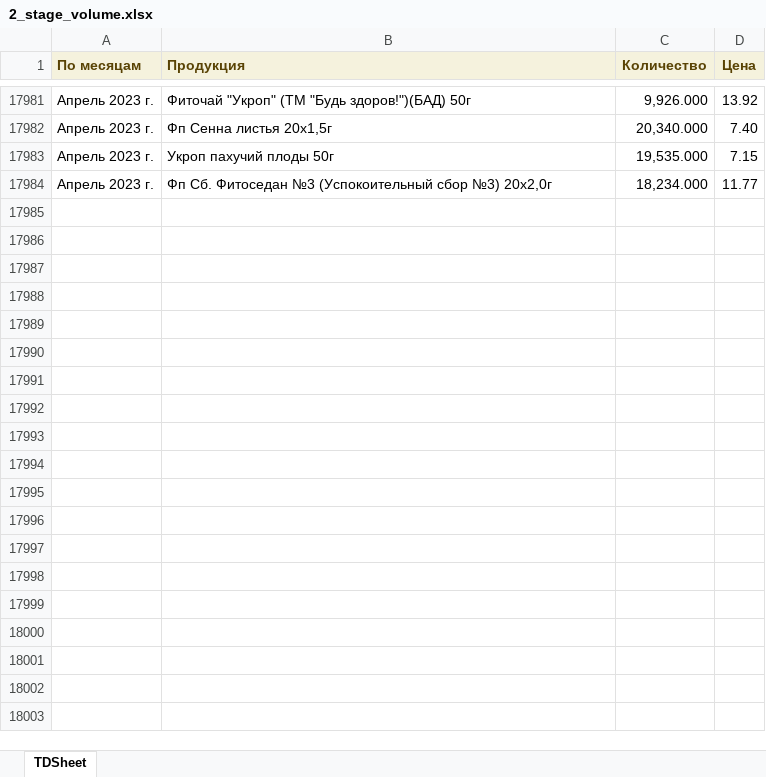
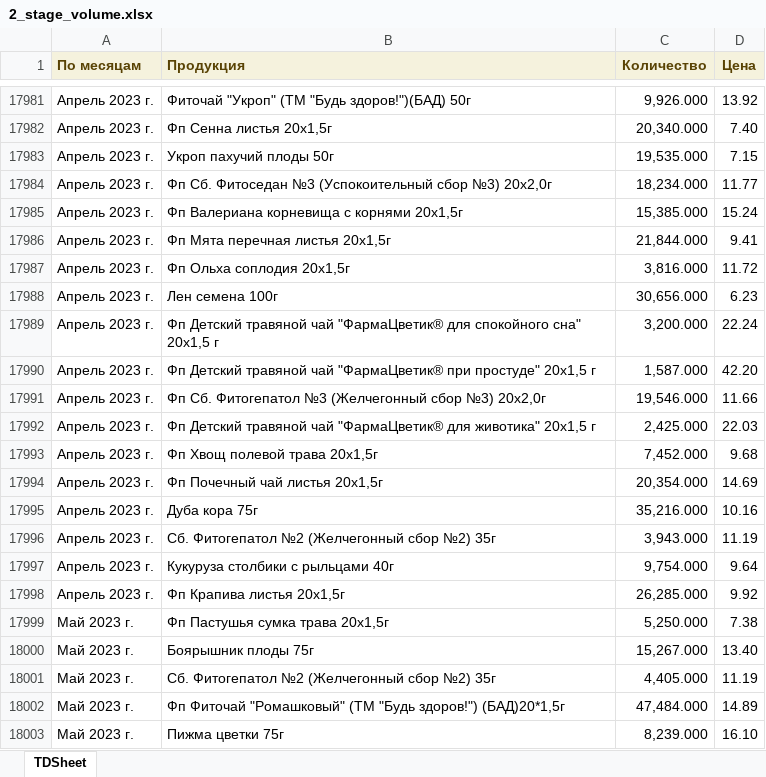
Before and after one commit to andreykoz82/KPI-PBI, an Excel workbook: 2_stage_volume.xlsx, sheet TDSheet, drawn as a sheet; only a part is shown, gaps mark what is left out; values as stored, in another font and other column widths than the file's, no borders; the diff covers the shown part only; the diff names each change by its address in the sheet, - before the commit and + after, or states it on an @@ line.

Commit message:
modified:   1_satge_volume.xlsx 	modified:   1_stage.xlsx 	modified:   2_stage.xlsx 	modified:   2_stage_volume.xlsx 	modified:   actual_items.xlsx 	modified:   cost_price 1 stage.xlsx 	modified:   cost_price.xlsx 	modified:   defectura.xlsx 	modified:   expenses.xlsx 	modified:   finish_goods_stocks.xlsx 	renamed:    time_series_03_23.pkl -> forecast/time_series_03_23.pkl 	modified:   raw_mat_bad_stock.xlsx 	modified:   report.pbix 	modified:   sales_extend.xlsx 	modified:   stock_analysis.ipynb 	modified:   stock_analysis.xlsx 	new file:   time_series_04_23.pkl

```diff
--- a/2_stage_volume.xlsx (sheet TDSheet)
+++ b/2_stage_volume.xlsx (sheet TDSheet)
+row 17985: Апрель 2023 г. | Фп Валериана корневища с корнями 20x1,5г | 15,385.000 | 15.24
+row 17986: Апрель 2023 г. | Фп Мята перечная листья 20x1,5г | 21,844.000 | 9.41
+row 17987: Апрель 2023 г. | Фп Ольха соплодия 20х1,5г | 3,816.000 | 11.72
+row 17988: Апрель 2023 г. | Лен семена 100г | 30,656.000 | 6.23
+row 17989: Апрель 2023 г. | Фп Детский травяной чай "ФармаЦветик® для спокойного сна" 20х1,5 г | 3,200.000 | 22.24
+row 17990: Апрель 2023 г. | Фп Детский травяной чай "ФармаЦветик® при простуде" 20х1,5 г | 1,587.000 | 42.20
+row 17991: Апрель 2023 г. | Фп Сб. Фитогепатол №3 (Желчегонный сбор №3) 20x2,0г | 19,546.000 | 11.66
+row 17992: Апрель 2023 г. | Фп Детский травяной чай "ФармаЦветик® для животика" 20х1,5 г | 2,425.000 | 22.03
+row 17993: Апрель 2023 г. | Фп Хвощ полевой трава 20х1,5г | 7,452.000 | 9.68
+row 17994: Апрель 2023 г. | Фп Почечный чай листья 20x1,5г | 20,354.000 | 14.69
+row 17995: Апрель 2023 г. | Дуба кора 75г | 35,216.000 | 10.16
+row 17996: Апрель 2023 г. | Сб. Фитогепатол №2 (Желчегонный сбор №2) 35г | 3,943.000 | 11.19
+row 17997: Апрель 2023 г. | Кукуруза столбики с рыльцами 40г | 9,754.000 | 9.64
+row 17998: Апрель 2023 г. | Фп Крапива листья 20x1,5г | 26,285.000 | 9.92
+row 17999: Май 2023 г. | Фп Пастушья сумка трава 20х1,5г | 5,250.000 | 7.38
+row 18000: Май 2023 г. | Боярышник плоды 75г | 15,267.000 | 13.40
+row 18001: Май 2023 г. | Сб. Фитогепатол №2 (Желчегонный сбор №2) 35г | 4,405.000 | 11.19
+row 18002: Май 2023 г. | Фп Фиточай "Ромашковый" (ТМ "Будь здоров!") (БАД)20*1,5г | 47,484.000 | 14.89
+row 18003: Май 2023 г. | Пижма цветки 75г | 8,239.000 | 16.10
```
Also changed, not shown: 34 added rows elsewhere in this sheet, 1_satge_volume.xlsx, 1_stage.xlsx, 13 other files.
